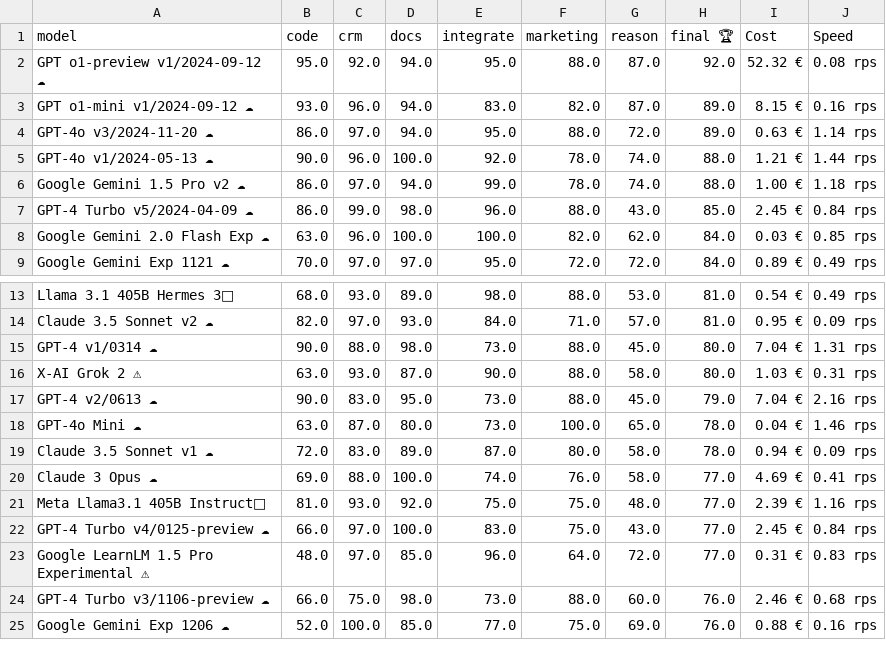
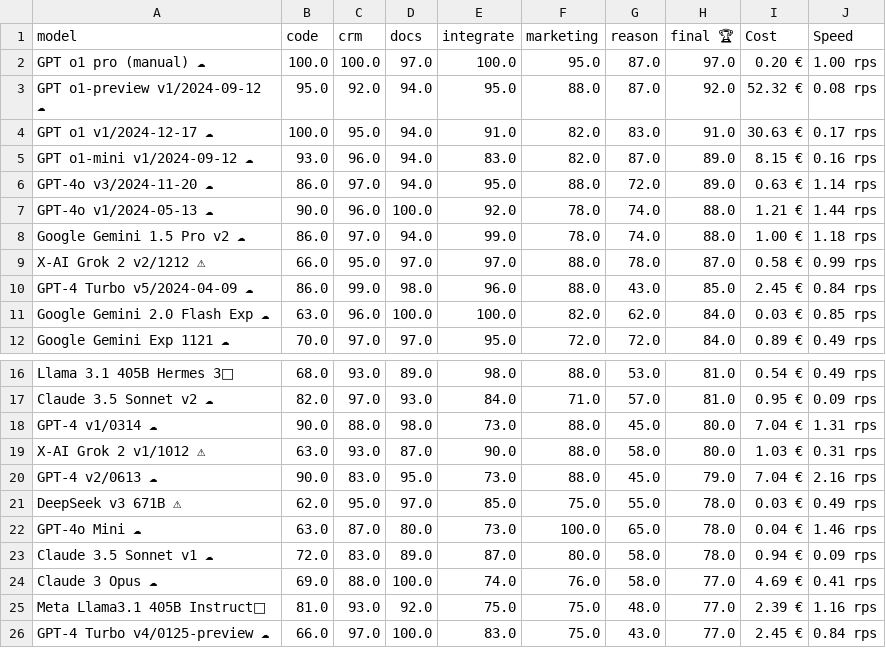
Before and after one commit to trustbit/llm-benchmarks-history, a CSV file: bench.csv, drawn as a sheet; only a part is shown, gaps mark what is left out; the shorter side is filled out with more unchanged rows; addresses are those after the commit; the diff names each change by its address in the sheet, - before the commit and + after, or states it on an @@ line.

Commit message:
Add latest benchmark data

```diff
--- a/bench.csv
+++ b/bench.csv
+row 2: GPT o1 pro (manual) ☁ | 100.0 | 100.0 | 97.0 | 100.0 | 95.0 | 87.0 | 97.0 | 0.20 € | 1.00 rps
+row 4: GPT o1 v1/2024-12-17 ☁ | 100.0 | 95.0 | 94.0 | 91.0 | 82.0 | 83.0 | 91.0 | 30.63 € | 0.17 rps
+row 9: X-AI Grok 2 v2/1212 ⚠ | 66.0 | 95.0 | 97.0 | 97.0 | 88.0 | 78.0 | 87.0 | 0.58 € | 0.99 rps
-A19 (model): X-AI Grok 2 ⚠
+A19 (model): X-AI Grok 2 v1/1012 ⚠
+row 21: DeepSeek v3 671B ⚠ | 62.0 | 95.0 | 97.0 | 85.0 | 75.0 | 55.0 | 78.0 | 0.03 € | 0.49 rps
```
Also changed, not shown: 3 other files.
